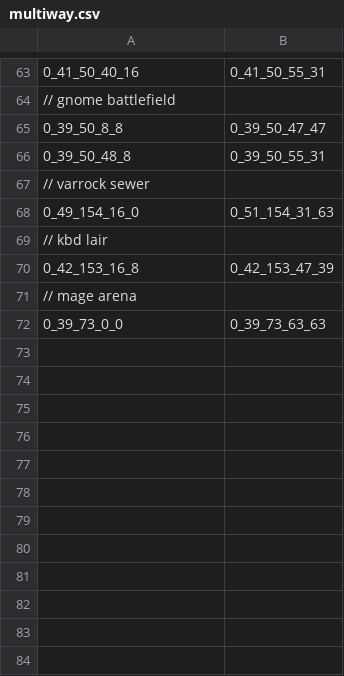
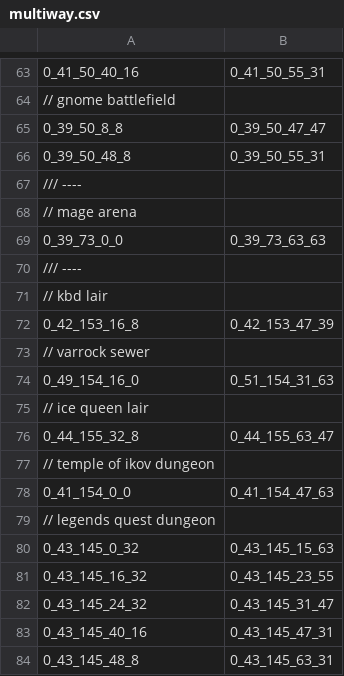
Before and after one commit to AronU/2004Scape, a CSV file: maps/multiway.csv, drawn as a sheet; only a part is shown, gaps mark what is left out.

Commit message:
fix(content): Underworld multicombat areas
Tracks 2 more quest areas

```diff
--- a/maps/multiway.csv
+++ b/maps/multiway.csv
@@ -66,7 +66,19 @@
 0_39_50_48_8,0_39_50_55_31
+/// ----
+// mage arena
+0_39_73_0_0,0_39_73_63_63
+/// ----
+// kbd lair
+0_42_153_16_8,0_42_153_47_39
 // varrock sewer
 0_49_154_16_0,0_51_154_31_63
-// kbd lair
-0_42_153_16_8,0_42_153_47_39
-// mage arena
-0_39_73_0_0,0_39_73_63_63
+// ice queen lair
+0_44_155_32_8,0_44_155_63_47
+// temple of ikov dungeon
+0_41_154_0_0,0_41_154_47_63
+// legends quest dungeon
+0_43_145_0_32,0_43_145_15_63
+0_43_145_16_32,0_43_145_23_55
+0_43_145_24_32,0_43_145_31_47
+0_43_145_40_16,0_43_145_47_31
+0_43_145_48_8,0_43_145_63_31
```
